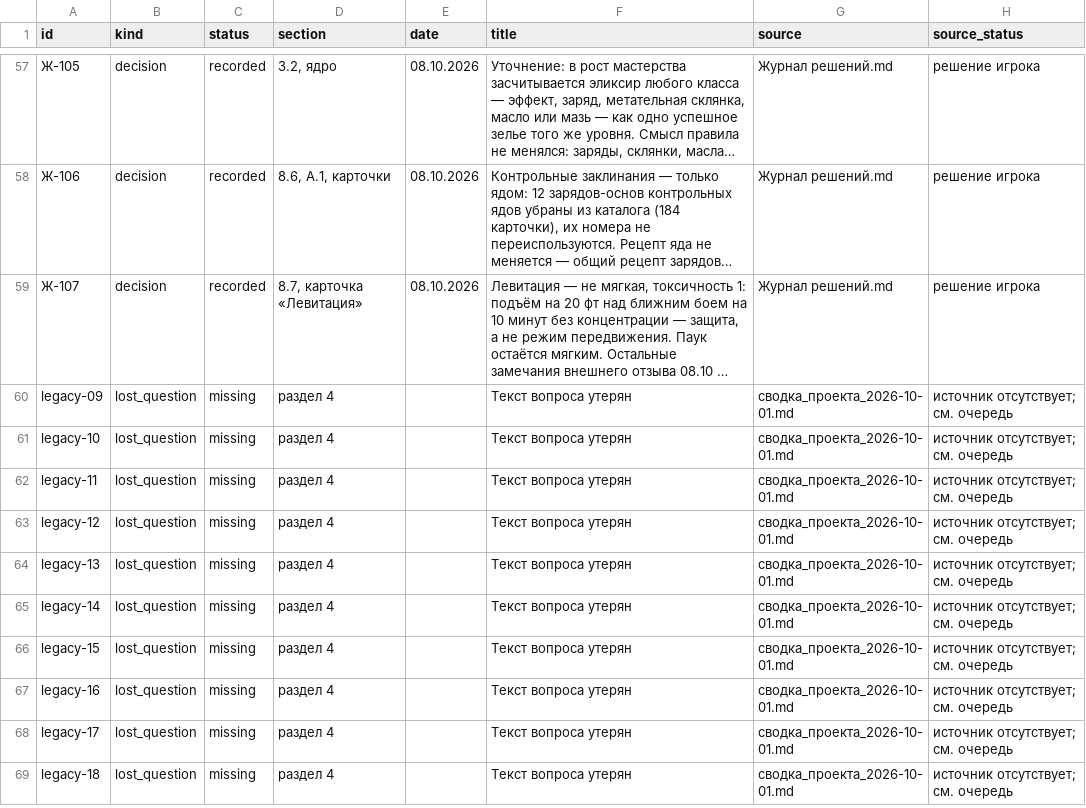
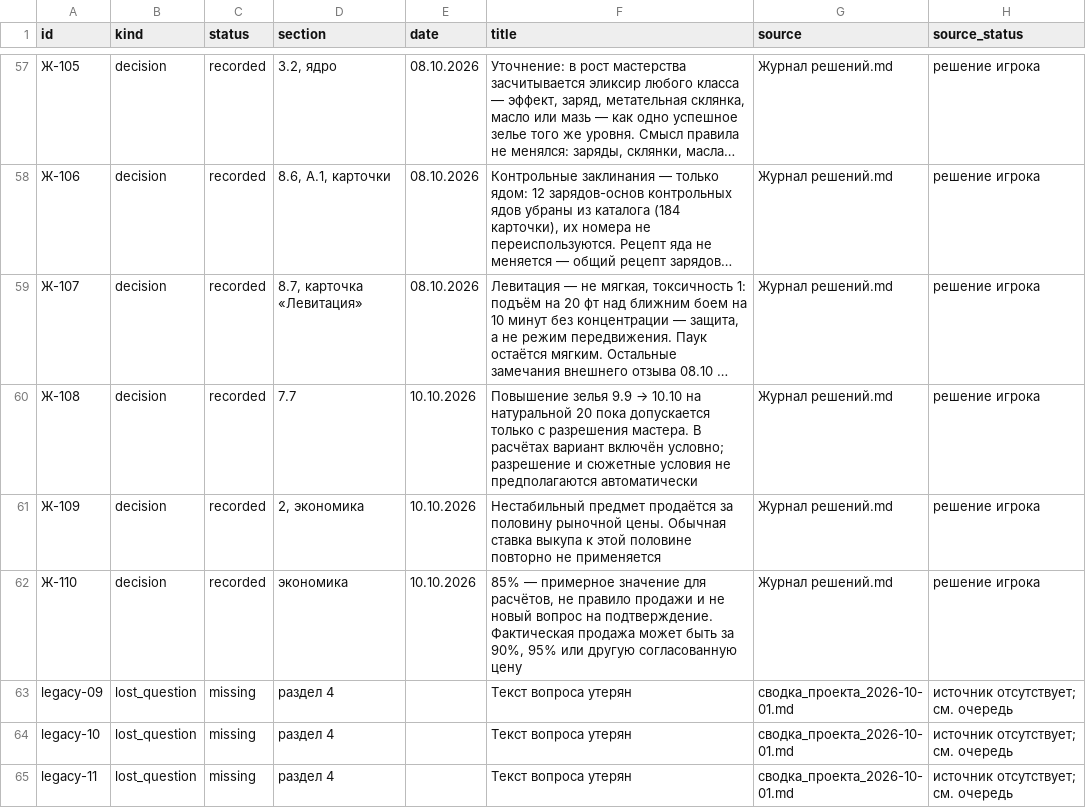
Before and after one commit to harana3737-dot/Alcemy, a CSV file: questions.csv, drawn as a sheet; only a part is shown, gaps mark what is left out; the shorter side is filled out with more unchanged rows; long unchanged cells end in …; the diff names each change by its address in the sheet, - before the commit and + after, or states it on an @@ line.

Commit message:
Apply player audit decisions on unstable prices and conditional level upgrades

```diff
--- a/questions.csv
+++ b/questions.csv
+row 60: Ж-108 | decision | recorded | 7.7 | 10.10.2026 | Повышение зелья 9.9 → 10.10 на натуральной 20 пока допускается только с разрешения мастера. В расчётах вариант включён условно; разрешение и сюжетные условия не предполагаются автоматически | Журнал решений.md | решение игрока
+row 61: Ж-109 | decision | recorded | 2, экономика | 10.10.2026 | Нестабильный предмет продаётся за половину рыночной цены. Обычная ставка выкупа к этой половине повторно не применяется | Журнал решений.md | решение игрока
+row 62: Ж-110 | decision | recorded | экономика | 10.10.2026 | 85% — примерное значение для расчётов, не правило продажи и не новый вопрос на подтверждение. Фактическая продажа может быть за 90%, 95% или другую согласованную цену | Журнал решений.md | решение игрока
```
Also changed, not shown: 22 other files.
